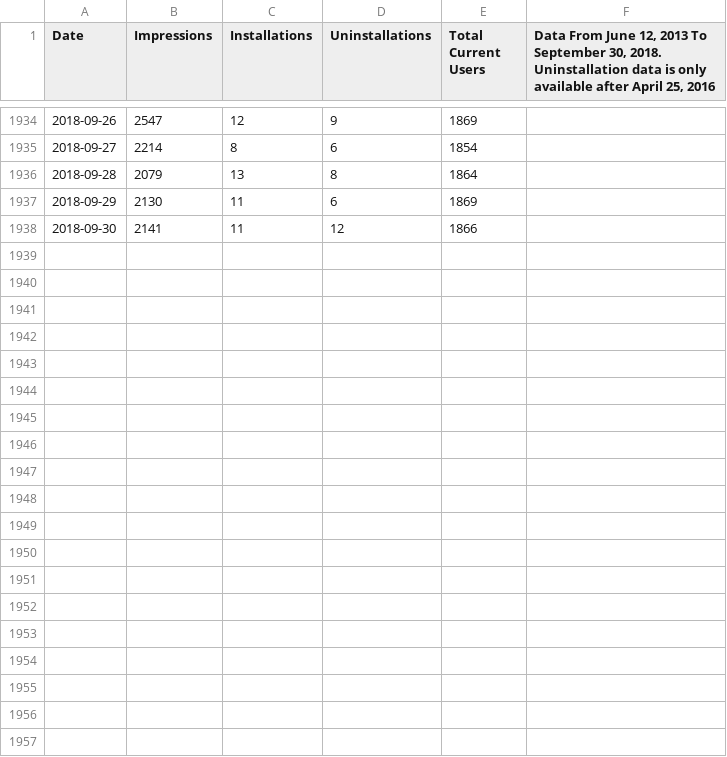
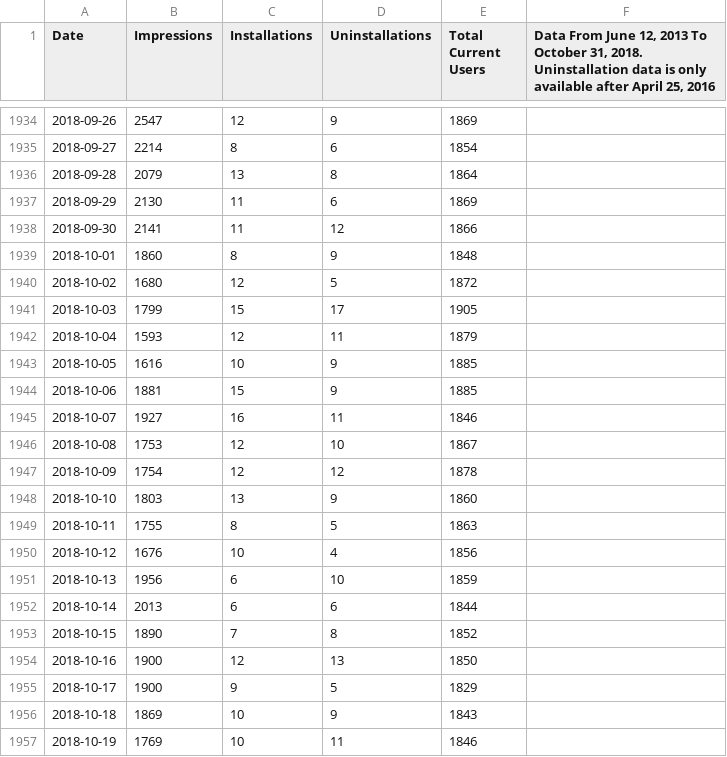
Before and after one commit to VerifiedJoseph/the-unofficial-social-blade-extension, a CSV file: statistics/google-chrome-stats.csv, drawn as a sheet; only a part is shown, gaps mark what is left out; the diff covers the shown part only.

Commit message:
Add Google Chrome stats for October 2018

```diff
--- a/statistics/google-chrome-stats.csv
+++ b/statistics/google-chrome-stats.csv
@@ -1,2 +1,2 @@
-Date,Impressions,Installations,Uninstallations,Total Current Users,"Data From June 12, 2013 To September 30, 2018.
-Uninstallation data is only available after April 25, 2016"
+Date,Impressions,Installations,Uninstallations,Total Current Users,"Data From June 12, 2013 To October 31, 2018.
+Uninstallation data is only available after April 25, 2016"
@@ -1939 +1939,20 @@ Uninstallation data is only available after April 25, 2016"
 2018-09-30,2141,11,12,1866,
+2018-10-01,1860,8,9,1848,
+2018-10-02,1680,12,5,1872,
+2018-10-03,1799,15,17,1905,
+2018-10-04,1593,12,11,1879,
+2018-10-05,1616,10,9,1885,
+2018-10-06,1881,15,9,1885,
+2018-10-07,1927,16,11,1846,
+2018-10-08,1753,12,10,1867,
+2018-10-09,1754,12,12,1878,
+2018-10-10,1803,13,9,1860,
+2018-10-11,1755,8,5,1863,
+2018-10-12,1676,10,4,1856,
+2018-10-13,1956,6,10,1859,
+2018-10-14,2013,6,6,1844,
+2018-10-15,1890,7,8,1852,
+2018-10-16,1900,12,13,1850,
+2018-10-17,1900,9,5,1829,
+2018-10-18,1869,10,9,1843,
+2018-10-19,1769,10,11,1846,
```
Also changed, not shown: 12 added rows elsewhere in this file.
